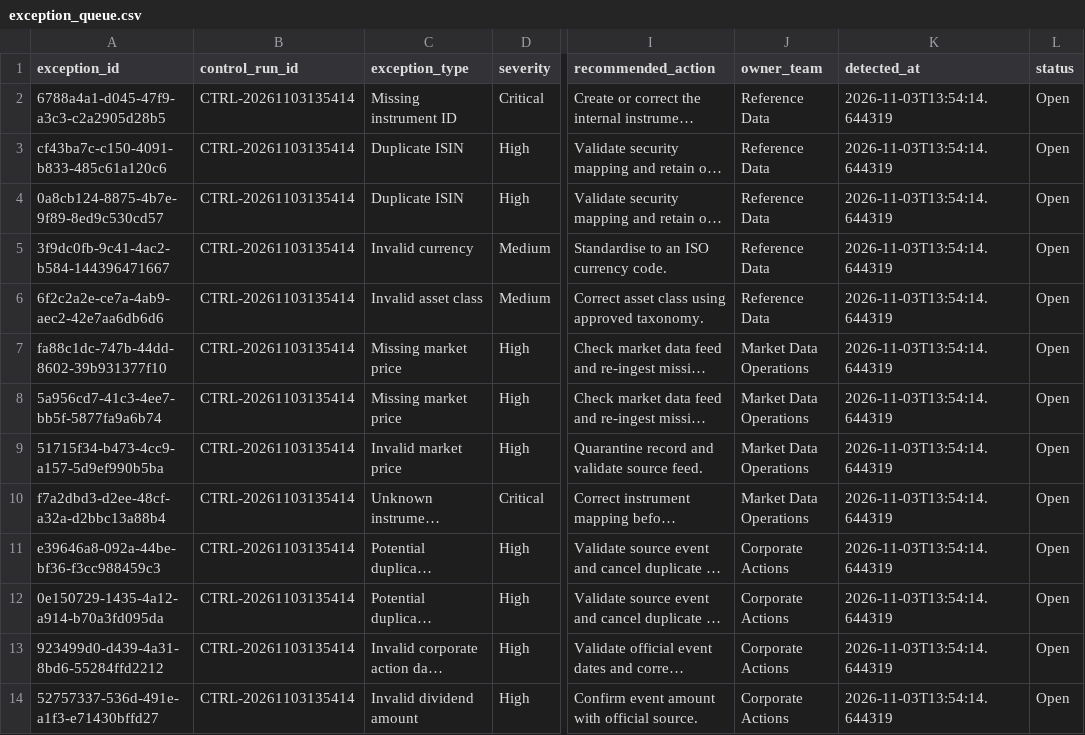
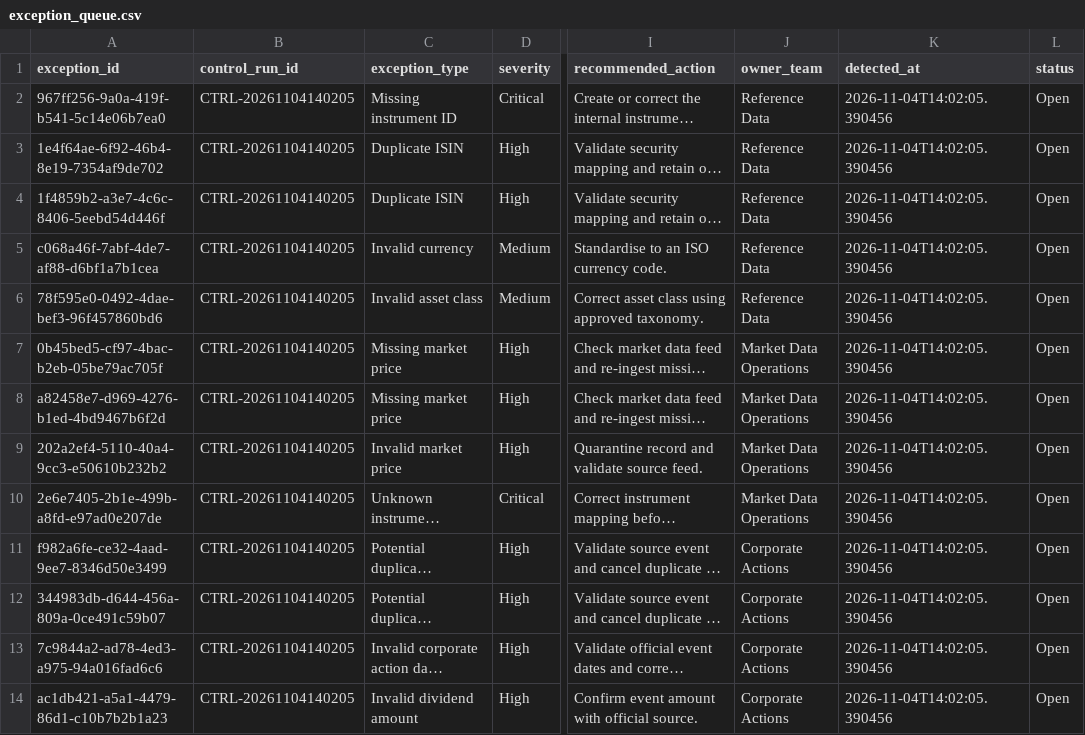
Before and after one commit to Kanss1176/trading-operations-control-room, a CSV file: data/processed/exception_queue.csv, drawn as a sheet; only a part is shown, gaps mark what is left out; long unchanged cells end in …; the diff names each change by its address in the sheet, - before the commit and + after, or states it on an @@ line.

```diff
--- a/data/processed/exception_queue.csv
+++ b/data/processed/exception_queue.csv
-A2 (exception_id): 6788a4a1-d045-47f9-a3c3-c2a2905d28b5
+A2 (exception_id): 967ff256-9a0a-419f-b541-5c14e06b7ea0
-B2:B14 (control_run_id): CTRL-20261103135414
+B2:B14 (control_run_id): CTRL-20261104140205
-K2:K14 (detected_at): 2026-11-03T13:54:14.644319
+K2:K14 (detected_at): 2026-11-04T14:02:05.390456
-A3 (exception_id): cf43ba7c-c150-4091-b833-485c61a120c6
+A3 (exception_id): 1e4f64ae-6f92-46b4-8e19-7354af9de702
-A4 (exception_id): 0a8cb124-8875-4b7e-9f89-8ed9c530cd57
+A4 (exception_id): 1f4859b2-a3e7-4c6c-8406-5eebd54d446f
-A5 (exception_id): 3f9dc0fb-9c41-4ac2-b584-144396471667
+A5 (exception_id): c068a46f-7abf-4de7-af88-d6bf1a7b1cea
-A6 (exception_id): 6f2c2a2e-ce7a-4ab9-aec2-42e7aa6db6d6
+A6 (exception_id): 78f595e0-0492-4dae-bef3-96f457860bd6
-A7 (exception_id): fa88c1dc-747b-44dd-8602-39b931377f10
+A7 (exception_id): 0b45bed5-cf97-4bac-b2eb-05be79ac705f
-A8 (exception_id): 5a956cd7-41c3-4ee7-bb5f-5877fa9a6b74
+A8 (exception_id): a82458e7-d969-4276-b1ed-4bd9467b6f2d
-A9 (exception_id): 51715f34-b473-4cc9-a157-5d9ef990b5ba
+A9 (exception_id): 202a2ef4-5110-40a4-9cc3-e50610b232b2
-A10 (exception_id): f7a2dbd3-d2ee-48cf-a32a-d2bbc13a88b4
+A10 (exception_id): 2e6e7405-2b1e-499b-a8fd-e97ad0e207de
-A11 (exception_id): e39646a8-092a-44be-bf36-f3cc988459c3
+A11 (exception_id): f982a6fe-ce32-4aad-9ee7-8346d50e3499
-A12 (exception_id): 0e150729-1435-4a12-a914-b70a3fd095da
+A12 (exception_id): 344983db-d644-456a-809a-0ce491c59b07
-A13 (exception_id): 923499d0-d439-4a31-8bd6-55284ffd2212
+A13 (exception_id): 7c9844a2-ad78-4ed3-a975-94a016fad6c6
-A14 (exception_id): 52757337-536d-491e-a1f3-e71430bffd27
+A14 (exception_id): ac1db421-a5a1-4479-86d1-c10b7b2b1a23
```
Also changed, not shown: data/processed/reconciliation_results.csv, 1 other file.
